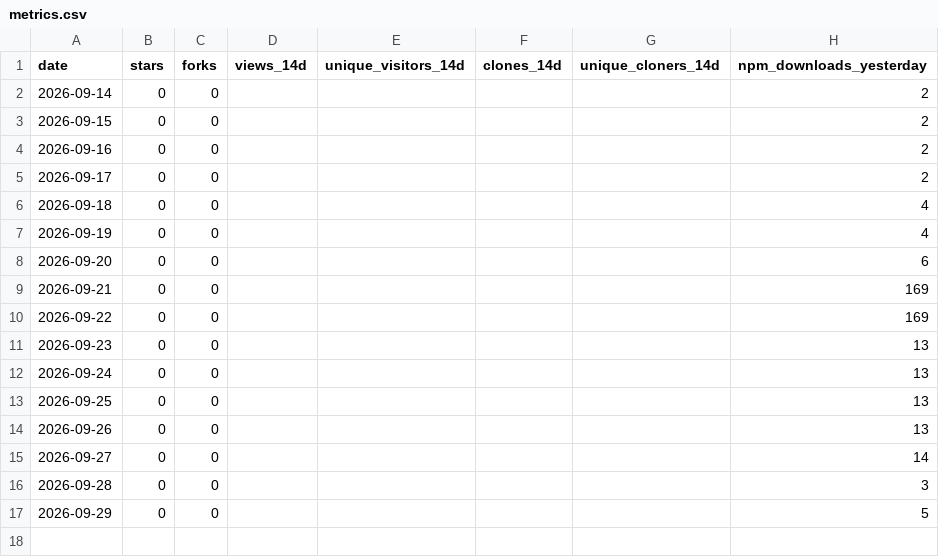
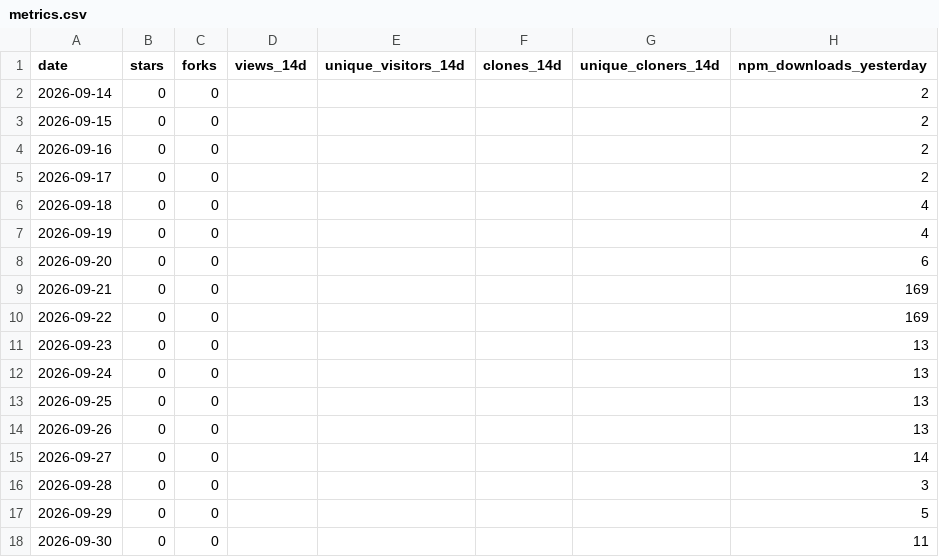
Before and after one commit to shivam-070208/ai-slop-linter, a CSV file: metrics.csv, drawn as a sheet.

```diff
--- a/metrics.csv
+++ b/metrics.csv
@@ -17 +17,2 @@ date,stars,forks,views_14d,unique_visitors_14d,clones_14d,unique_cloners_14d,npm
 2026-09-29,0,0,,,,,5
+2026-09-30,0,0,,,,,11
```
